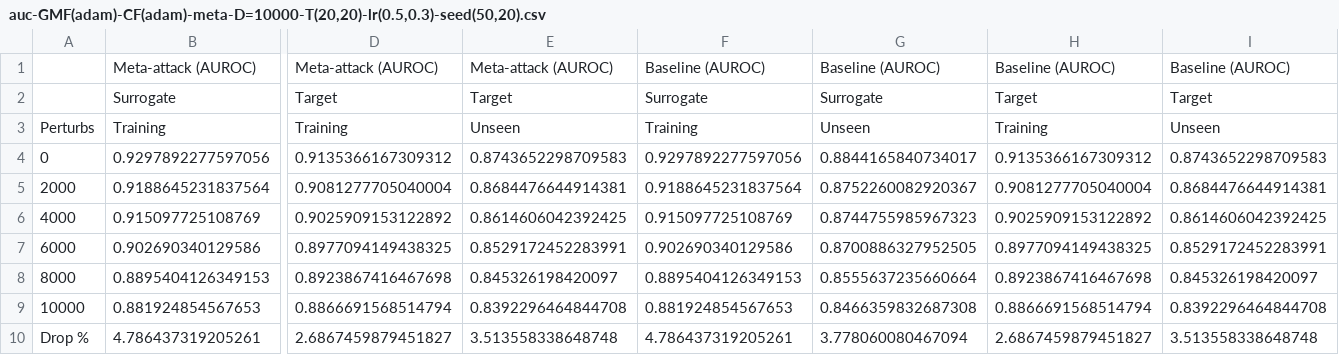
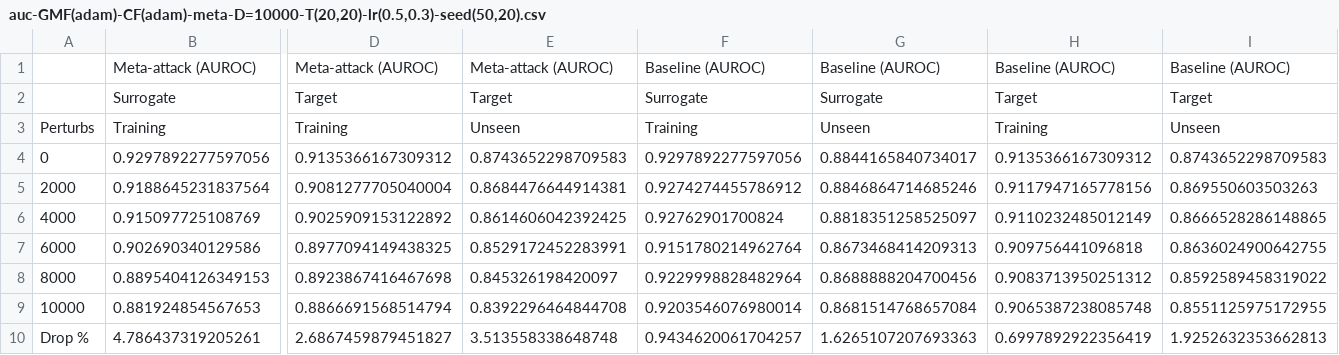
Before and after one commit to aravind-gk/RecSysAttack, a CSV file: tables/auc-GMF(adam)-CF(adam)-meta-D=10000-T(20,20)-lr(0.5,0.3)-seed(50,20).csv, drawn as a sheet; only a part is shown, gaps mark what is left out; the diff names each change by its address in the sheet, - before the commit and + after, or states it on an @@ line.

```diff
--- a/tables/auc-GMF(adam)-CF(adam)-meta-D=10000-T(20,20)-lr(0.5,0.3)-seed(50,20).csv
+++ b/tables/auc-GMF(adam)-CF(adam)-meta-D=10000-T(20,20)-lr(0.5,0.3)-seed(50,20).csv
-F5: 0.9188645231837564
+F5: 0.9274274455786912
-G5: 0.8752260082920367
+G5: 0.8846864714685246
-H5: 0.9081277705040004
+H5: 0.9117947165778156
-I5: 0.8684476644914381
+I5: 0.869550603503263
-F6: 0.915097725108769
+F6: 0.92762901700824
-G6: 0.8744755985967323
+G6: 0.8818351258525097
-H6: 0.9025909153122892
+H6: 0.9110232485012149
-I6: 0.8614606042392425
+I6: 0.8666528286148865
-F7: 0.902690340129586
+F7: 0.9151780214962764
-G7: 0.8700886327952505
+G7: 0.8673468414209313
-H7: 0.8977094149438325
+H7: 0.909756441096818
-I7: 0.8529172452283991
+I7: 0.8636024900642755
-F8: 0.8895404126349153
+F8: 0.9229998828482964
-G8: 0.8555637235660664
+G8: 0.8688888204700456
-H8: 0.8923867416467698
+H8: 0.9083713950251312
-I8: 0.845326198420097
+I8: 0.8592589458319022
-F9: 0.881924854567653
+F9: 0.9203546076980014
-G9: 0.8466359832687308
+G9: 0.8681514768657084
-H9: 0.8866691568514794
+H9: 0.9065387238085748
-I9: 0.8392296464844708
+I9: 0.8551125975172955
-F10: 4.786437319205261
+F10: 0.9434620061704257
-G10: 3.778060080467094
+G10: 1.6265107207693363
-H10: 2.6867459879451827
+H10: 0.6997892922356419
-I10: 3.513558338648748
+I10: 1.9252632353662813
```
Also changed, not shown: tables/acc-GMF(adam)-CF(adam)-meta-D=10000-T(20,20)-lr(0.5,0.3)-seed(50,20).csv, 20 other files.
